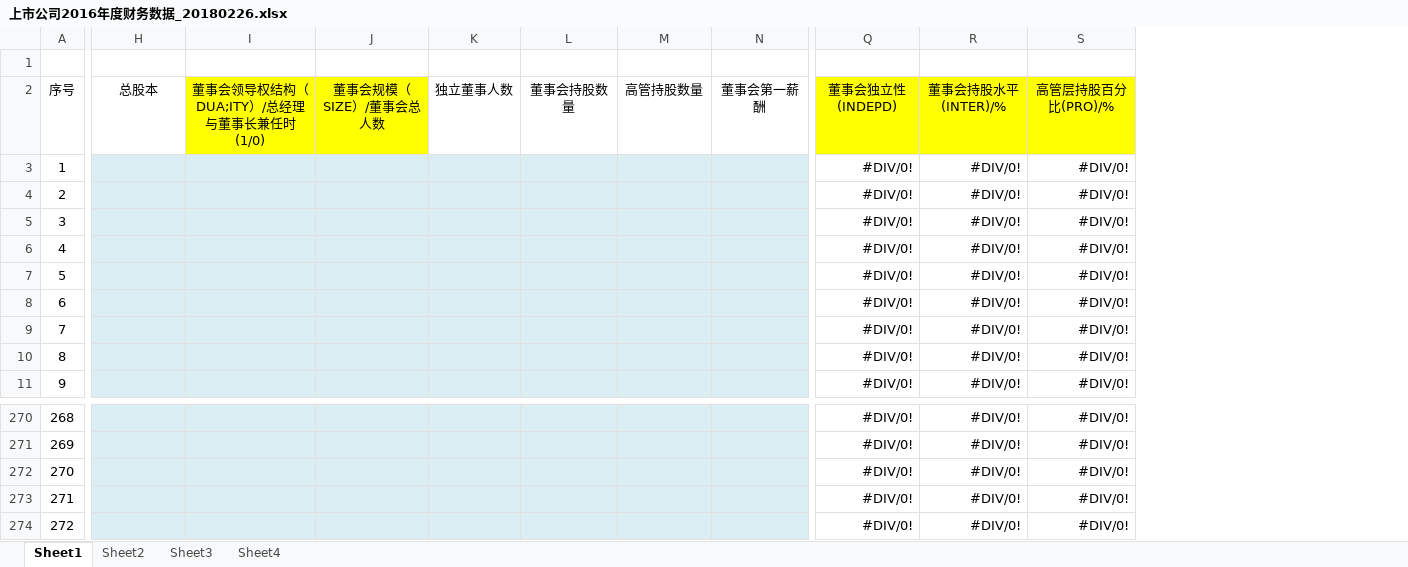
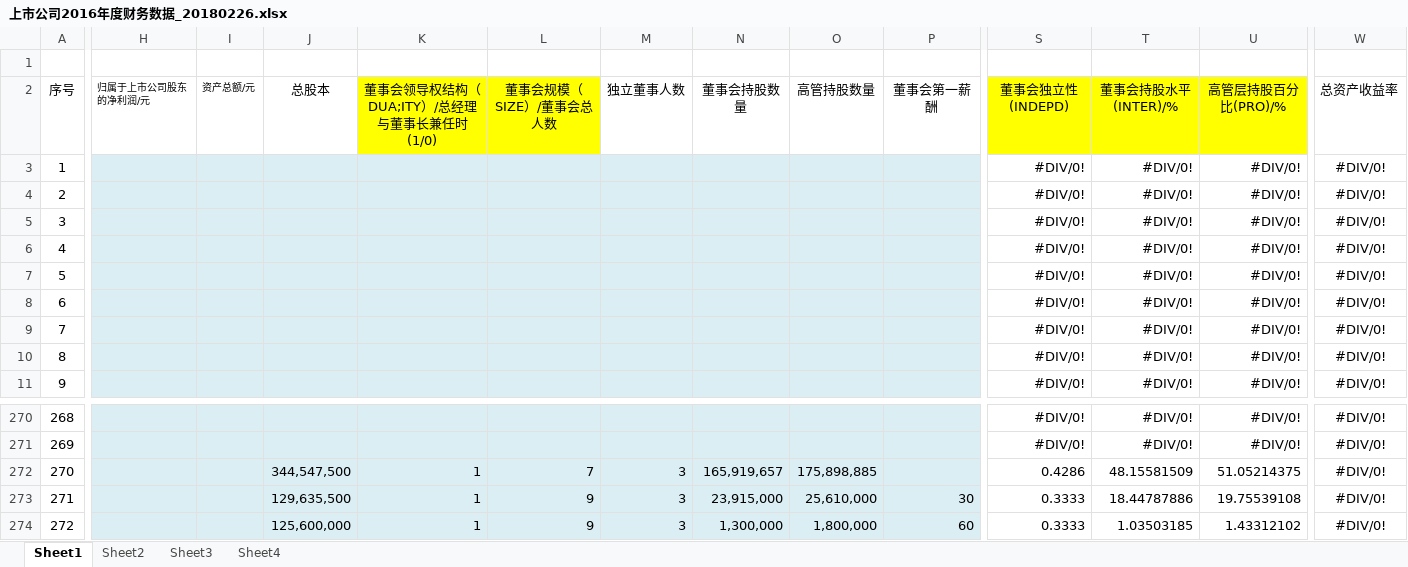
Before and after one commit to If1032341523/Document, an Excel workbook: 上市公司2016年度财务数据_20180226.xlsx, sheet Sheet1, drawn as a sheet; only a part is shown, gaps mark what is left out; values as stored, in another font and other column widths than the file's, no borders; charts and pictures not drawn; addresses are those after the commit; the diff covers the shown part only; the diff names each change by its address in the sheet, - before the commit and + after, or states it on an @@ line.

Commit message:
修改

```diff
--- a/上市公司2016年度财务数据_20180226.xlsx (sheet Sheet1)
+++ b/上市公司2016年度财务数据_20180226.xlsx (sheet Sheet1)
+column H (归属于上市公司股东的净利润/元), empty
+column I (资产总额/元), empty
+column W (总资产收益率), rows 3-11: all #DIV/0!; rows 270-274: all #DIV/0!
-J272 (总股本): (empty)
+J272 (总股本): 344,547,500
-K272:K274: (empty)
+K272:K274: 1
-L272 (董事会规模（SIZE）/董事会总人数): (empty)
+L272 (董事会规模（SIZE）/董事会总人数): 7
-M272:M274 (独立董事人数): (empty)
+M272:M274 (独立董事人数): 3
-N272 (董事会持股数量): (empty)
+N272 (董事会持股数量): 165,919,657
-O272 (高管持股数量): (empty)
+O272 (高管持股数量): 175,898,885
-S272 (董事会独立性(INDEPD)): #DIV/0!
+S272 (董事会独立性(INDEPD)): 0.4286
-T272 (董事会持股水平(INTER)/%): #DIV/0!
+T272 (董事会持股水平(INTER)/%): 48.15581509
-U272 (高管层持股百分比(PRO)/%): #DIV/0!
+U272 (高管层持股百分比(PRO)/%): 51.05214375
-J273 (总股本): (empty)
+J273 (总股本): 129,635,500
-L273:L274 (董事会规模（SIZE）/董事会总人数): (empty)
+L273:L274 (董事会规模（SIZE）/董事会总人数): 9
-N273 (董事会持股数量): (empty)
+N273 (董事会持股数量): 23,915,000
-O273 (高管持股数量): (empty)
+O273 (高管持股数量): 25,610,000
-P273 (董事会第一薪酬): (empty)
+P273 (董事会第一薪酬): 30
-S273:S274 (董事会独立性(INDEPD)): #DIV/0!
+S273:S274 (董事会独立性(INDEPD)): 0.3333
-T273 (董事会持股水平(INTER)/%): #DIV/0!
+T273 (董事会持股水平(INTER)/%): 18.44787886
-U273 (高管层持股百分比(PRO)/%): #DIV/0!
+U273 (高管层持股百分比(PRO)/%): 19.75539108
-J274 (总股本): (empty)
+J274 (总股本): 125,600,000
-N274 (董事会持股数量): (empty)
+N274 (董事会持股数量): 1,300,000
-O274 (高管持股数量): (empty)
+O274 (高管持股数量): 1,800,000
-P274 (董事会第一薪酬): (empty)
+P274 (董事会第一薪酬): 60
-T274 (董事会持股水平(INTER)/%): #DIV/0!
+T274 (董事会持股水平(INTER)/%): 1.03503185
-U274 (高管层持股百分比(PRO)/%): #DIV/0!
+U274 (高管层持股百分比(PRO)/%): 1.43312102
```
Also changed, not shown: 199 edited cells elsewhere in this sheet, formulas that keep their value, charts or pictures.
